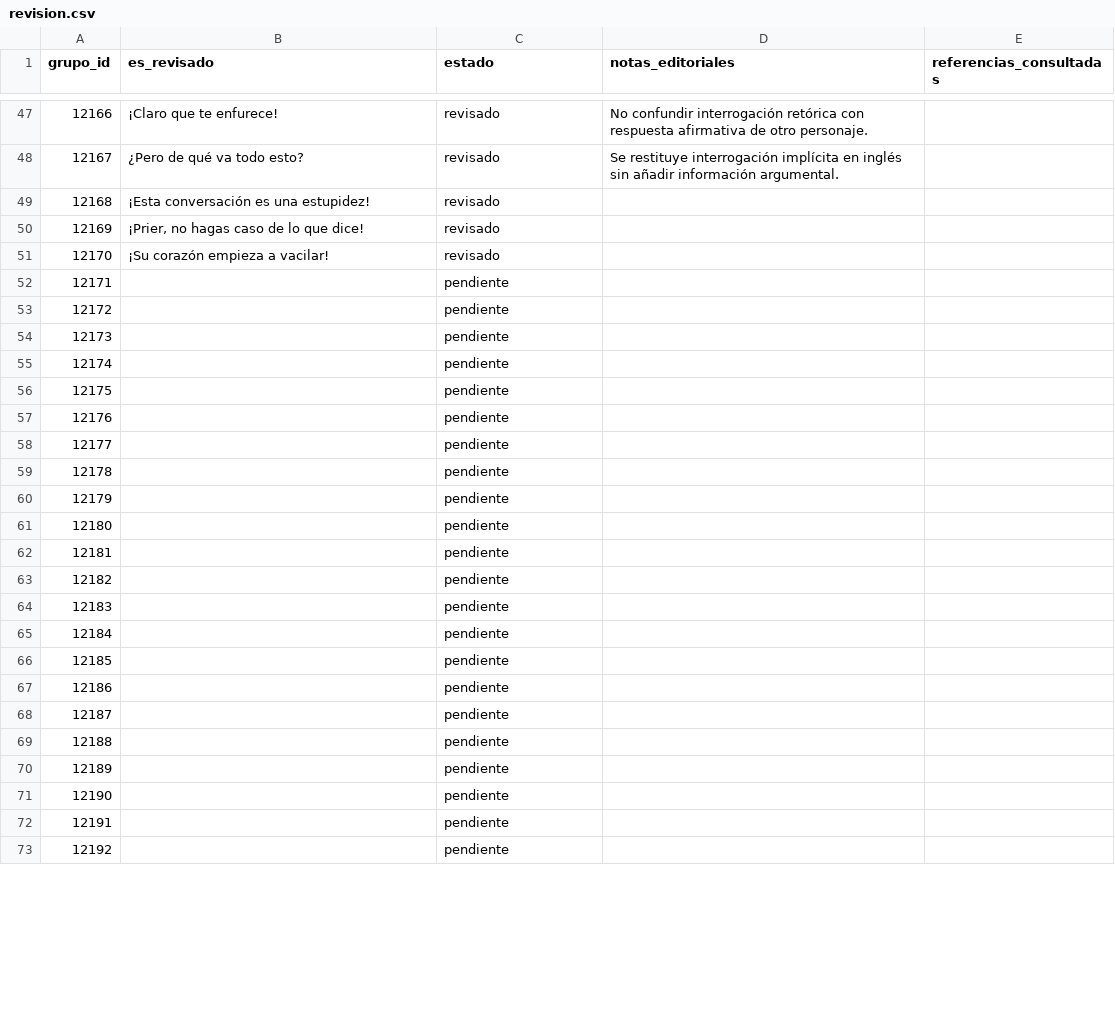
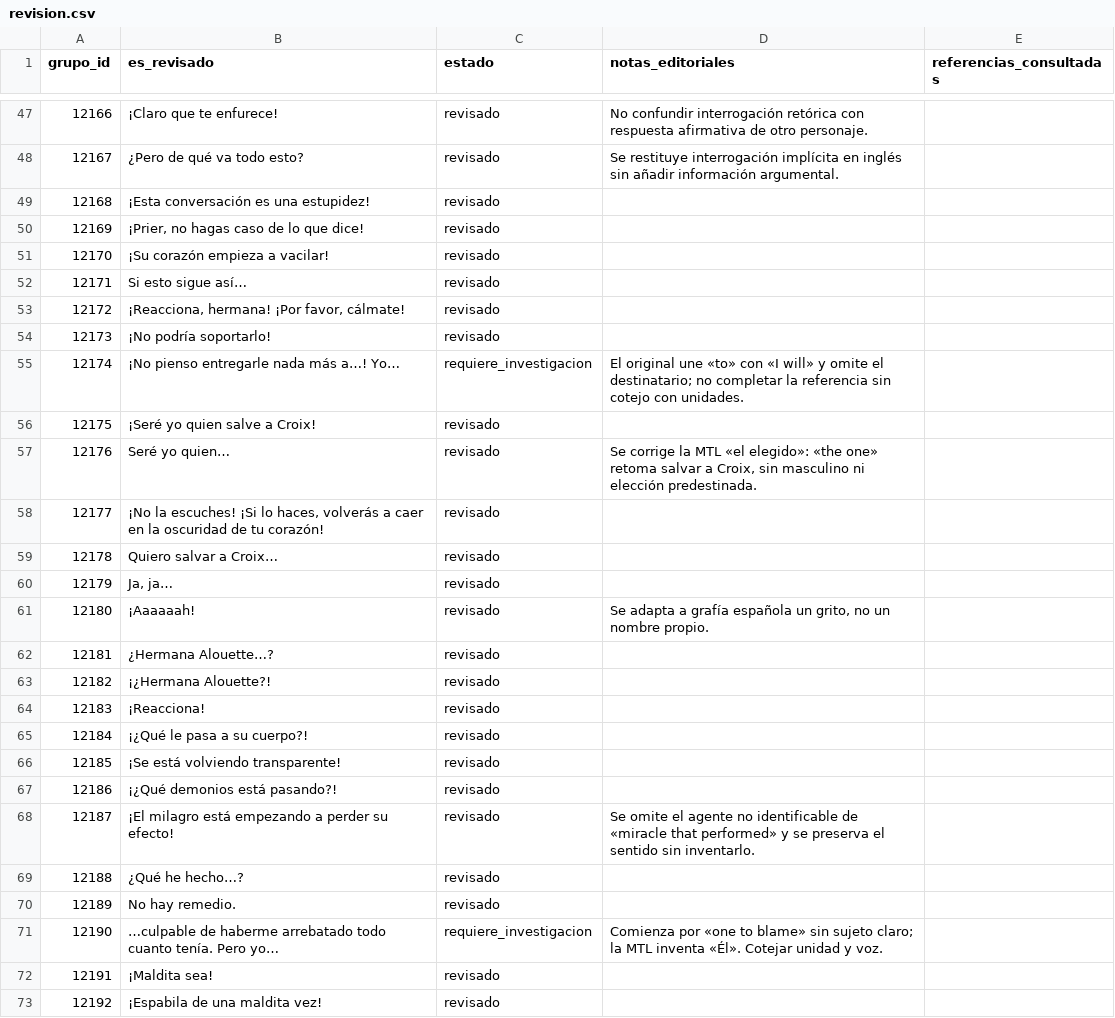
Before and after one commit to ARivas3008/la-pucelle-ragnarok-localizacion, a CSV file: corpus/12/revision.csv, drawn as a sheet; only a part is shown, gaps mark what is left out; the diff covers the shown part only.

Commit message:
Corpus 12: revisión contextual de los grupos 12171-12220

```diff
--- a/corpus/12/revision.csv
+++ b/corpus/12/revision.csv
@@ -51,23 +51,23 @@
 12170,¡Su corazón empieza a vacilar!,revisado,,
-12171,,pendiente,,
-12172,,pendiente,,
-12173,,pendiente,,
-12174,,pendiente,,
-12175,,pendiente,,
-12176,,pendiente,,
-12177,,pendiente,,
-12178,,pendiente,,
-12179,,pendiente,,
-12180,,pendiente,,
-12181,,pendiente,,
-12182,,pendiente,,
-12183,,pendiente,,
-12184,,pendiente,,
-12185,,pendiente,,
-12186,,pendiente,,
-12187,,pendiente,,
-12188,,pendiente,,
-12189,,pendiente,,
-12190,,pendiente,,
-12191,,pendiente,,
-12192,,pendiente,,
+12171,Si esto sigue así…,revisado,,
+12172,"¡Reacciona, hermana! ¡Por favor, cálmate!",revisado,,
+12173,¡No podría soportarlo!,revisado,,
+12174,¡No pienso entregarle nada más a…! Yo…,requiere_investigacion,El original une «to» con «I will» y omite el destinatario; no completar la referencia sin cotejo con unidades.,
+12175,¡Seré yo quien salve a Croix!,revisado,,
+12176,Seré yo quien…,revisado,"Se corrige la MTL «el elegido»: «the one» retoma salvar a Croix, sin masculino ni elección predestinada.",
+12177,"¡No la escuches! ¡Si lo haces, volverás a caer en la oscuridad de tu corazón!",revisado,,
+12178,Quiero salvar a Croix…,revisado,,
+12179,"Ja, ja…",revisado,,
+12180,¡Aaaaaah!,revisado,"Se adapta a grafía española un grito, no un nombre propio.",
+12181,¿Hermana Alouette…?,revisado,,
+12182,¡¿Hermana Alouette?!,revisado,,
+12183,¡Reacciona!,revisado,,
+12184,¡¿Qué le pasa a su cuerpo?!,revisado,,
+12185,¡Se está volviendo transparente!,revisado,,
+12186,¡¿Qué demonios está pasando?!,revisado,,
+12187,¡El milagro está empezando a perder su efecto!,revisado,Se omite el agente no identificable de «miracle that performed» y se preserva el sentido sin inventarlo.,
+12188,¿Qué he hecho…?,revisado,,
+12189,No hay remedio.,revisado,,
+12190,…culpable de haberme arrebatado todo cuanto tenía. Pero yo…,requiere_investigacion,Comienza por «one to blame» sin sujeto claro; la MTL inventa «Él». Cotejar unidad y voz.,
+12191,¡Maldita sea!,revisado,,
+12192,¡Espabila de una maldita vez!,revisado,,
```
Also changed, not shown: 68 edited cells elsewhere in this file.
